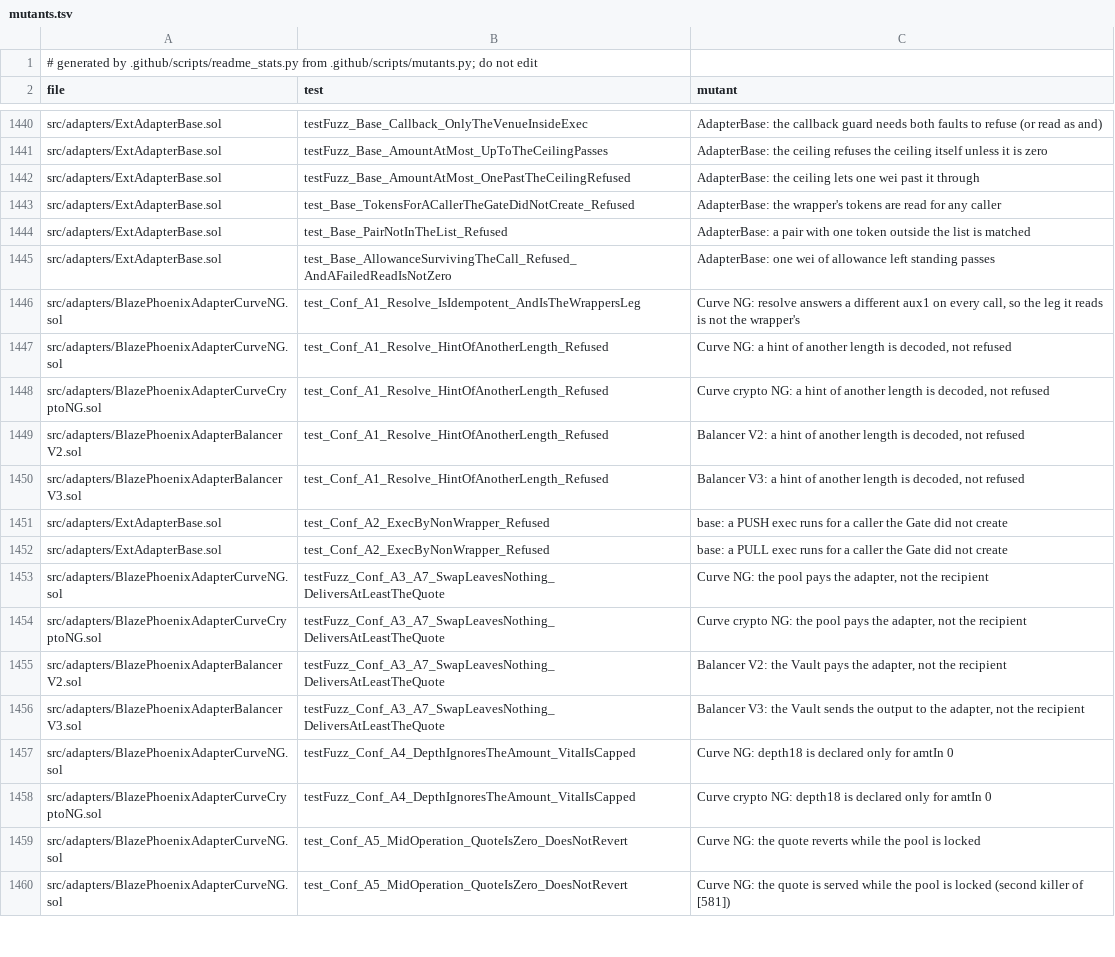
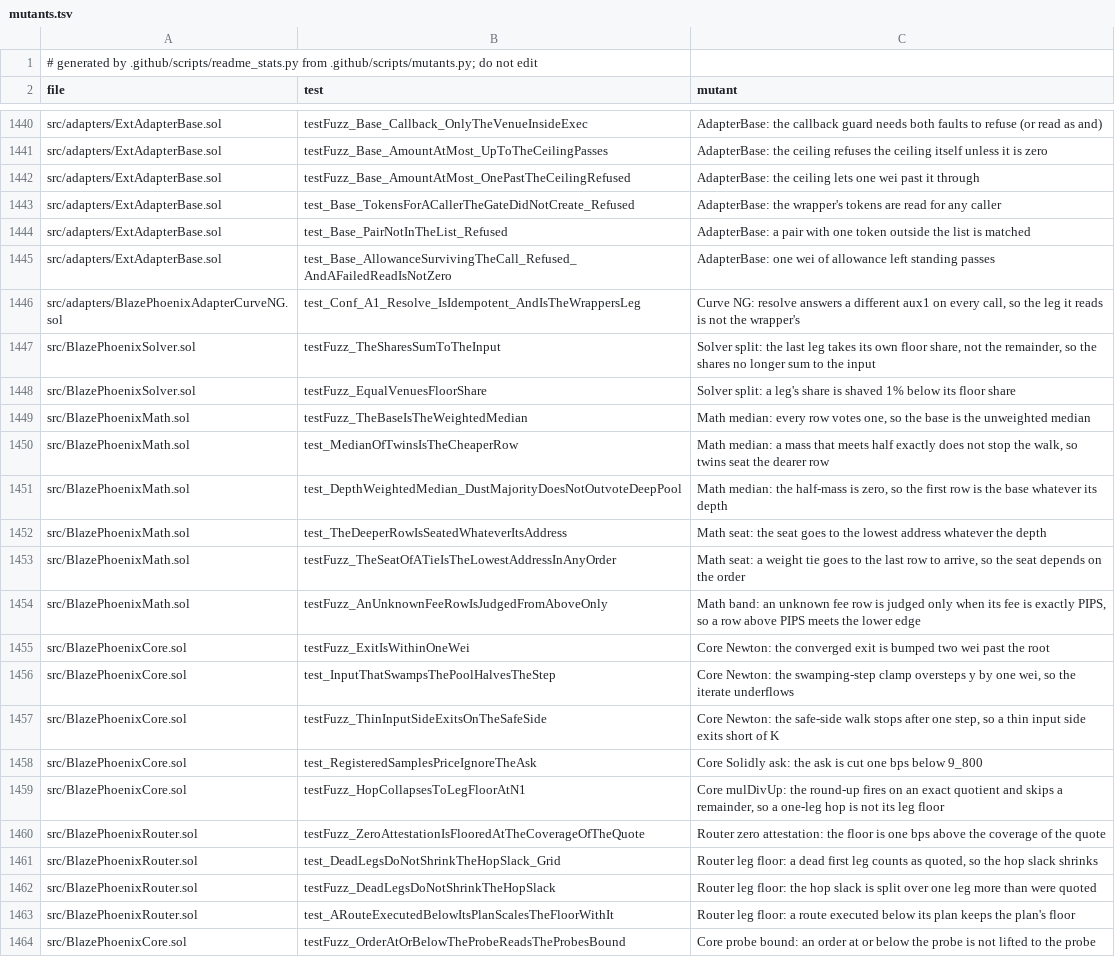
Before and after one commit to blazephoenixxyz-crypto/Blaze-Phoenix-Dex, a TSV file: docs/assurance/mutants.tsv, drawn as a sheet; only a part is shown, gaps mark what is left out; the shorter side is filled out with more unchanged rows; the diff covers the shown part only; the diff names each change by its address in the sheet, - before the commit and + after, or states it on an @@ line.

```diff
--- a/docs/assurance/mutants.tsv
+++ b/docs/assurance/mutants.tsv
+row 1447: src/BlazePhoenixSolver.sol | testFuzz_TheSharesSumToTheInput | Solver split: the last leg takes its own floor share, not the remainder, so the shares no longer sum to the input
+row 1448: src/BlazePhoenixSolver.sol | testFuzz_EqualVenuesFloorShare | Solver split: a leg's share is shaved 1% below its floor share
+row 1449: src/BlazePhoenixMath.sol | testFuzz_TheBaseIsTheWeightedMedian | Math median: every row votes one, so the base is the unweighted median
+row 1450: src/BlazePhoenixMath.sol | test_MedianOfTwinsIsTheCheaperRow | Math median: a mass that meets half exactly does not stop the walk, so twins seat the dearer row
+row 1451: src/BlazePhoenixMath.sol | test_DepthWeightedMedian_DustMajorityDoesNotOutvoteDeepPool | Math median: the half-mass is zero, so the first row is the base whatever its depth
+row 1452: src/BlazePhoenixMath.sol | test_TheDeeperRowIsSeatedWhateverItsAddress | Math seat: the seat goes to the lowest address whatever the depth
+row 1453: src/BlazePhoenixMath.sol | testFuzz_TheSeatOfATieIsTheLowestAddressInAnyOrder | Math seat: a weight tie goes to the last row to arrive, so the seat depends on the order
+row 1454: src/BlazePhoenixMath.sol | testFuzz_AnUnknownFeeRowIsJudgedFromAboveOnly | Math band: an unknown fee row is judged only when its fee is exactly PIPS, so a row above PIPS meets the lower edge
+row 1455: src/BlazePhoenixCore.sol | testFuzz_ExitIsWithinOneWei | Core Newton: the converged exit is bumped two wei past the root
+row 1456: src/BlazePhoenixCore.sol | test_InputThatSwampsThePoolHalvesTheStep | Core Newton: the swamping-step clamp oversteps y by one wei, so the iterate underflows
+row 1457: src/BlazePhoenixCore.sol | testFuzz_ThinInputSideExitsOnTheSafeSide | Core Newton: the safe-side walk stops after one step, so a thin input side exits short of K
+row 1458: src/BlazePhoenixCore.sol | test_RegisteredSamplesPriceIgnoreTheAsk | Core Solidly ask: the ask is cut one bps below 9_800
+row 1459: src/BlazePhoenixCore.sol | testFuzz_HopCollapsesToLegFloorAtN1 | Core mulDivUp: the round-up fires on an exact quotient and skips a remainder, so a one-leg hop is not its leg floor
+row 1460: src/BlazePhoenixRouter.sol | testFuzz_ZeroAttestationIsFlooredAtTheCoverageOfTheQuote | Router zero attestation: the floor is one bps above the coverage of the quote
+row 1461: src/BlazePhoenixRouter.sol | test_DeadLegsDoNotShrinkTheHopSlack_Grid | Router leg floor: a dead first leg counts as quoted, so the hop slack shrinks
+row 1462: src/BlazePhoenixRouter.sol | testFuzz_DeadLegsDoNotShrinkTheHopSlack | Router leg floor: the hop slack is split over one leg more than were quoted
+row 1463: src/BlazePhoenixRouter.sol | test_ARouteExecutedBelowItsPlanScalesTheFloorWithIt | Router leg floor: a route executed below its plan keeps the plan's floor
+row 1464: src/BlazePhoenixCore.sol | testFuzz_OrderAtOrBelowTheProbeReadsTheProbesBound | Core probe bound: an order at or below the probe is not lifted to the probe
```
Also changed, not shown: 20 added rows elsewhere in this file, 4 other files.
